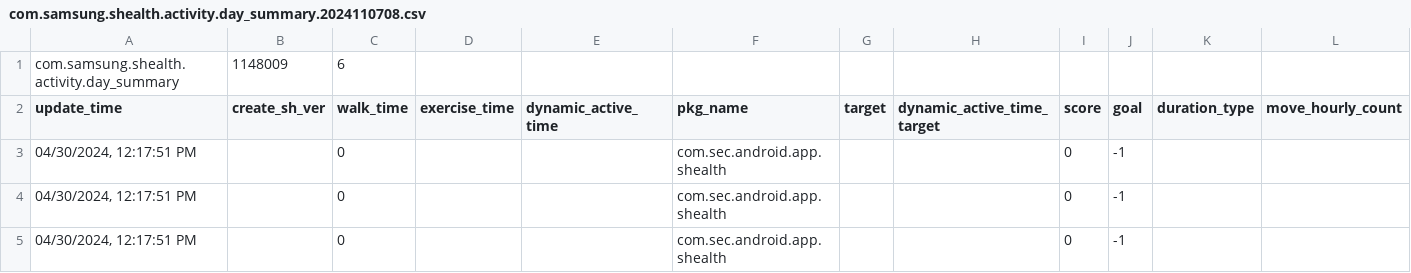
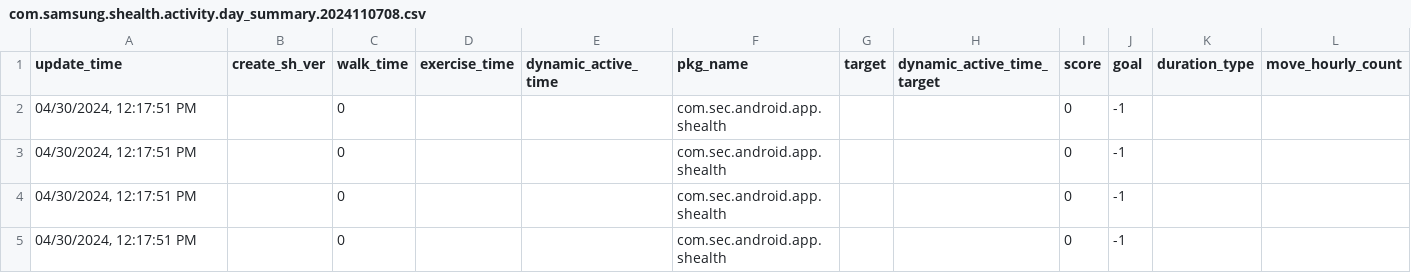
Before and after one commit to ddiaz1126/Heart-Rate-Monitoring-Forecast, a CSV file: watch_data/com.samsung.shealth.activity.day_summary.2024110708.csv, drawn as a sheet; only a part is shown; the shorter side is filled out with more unchanged rows; rows hold the shown columns only; the diff names each change by its address in the sheet, - before the commit and + after, or states it on an @@ line.

Commit message:
Read and analyzed the Step Count, Heart Rate, and Exercise Overview Files

```diff
--- a/watch_data/com.samsung.shealth.activity.day_summary.2024110708.csv
+++ b/watch_data/com.samsung.shealth.activity.day_summary.2024110708.csv
-row 1: com.samsung.shealth.activity.day_summary | 1148009 | 6
```
Also changed, not shown: watch_data/com.samsung.health.exercise.2024110708.csv, watch_data/com.samsung.health.heart_rate.2024110708.csv, 2 other files.
